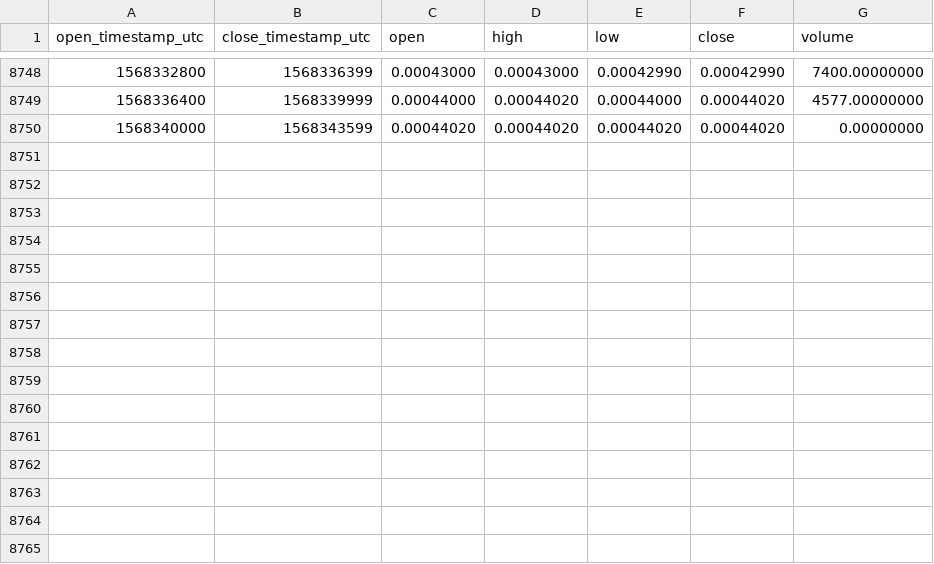
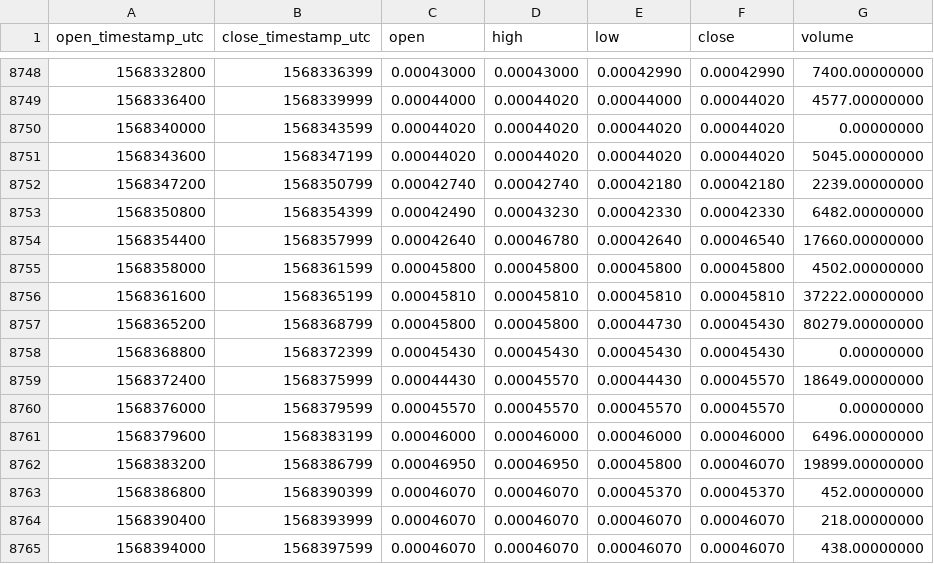
Before and after one commit to cryptobigbro/binance-GOBNB, a CSV file: binance-GOBNB-1h.csv, drawn as a sheet; only a part is shown, gaps mark what is left out; the diff names each change by its address in the sheet, - before the commit and + after, or states it on an @@ line.

Commit message:
Update OHLCV data.

```diff
--- a/binance-GOBNB-1h.csv
+++ b/binance-GOBNB-1h.csv
+row 8751: 1568343600 | 1568347199 | 0.00044020 | 0.00044020 | 0.00044020 | 0.00044020 | 5045.00000000
+row 8752: 1568347200 | 1568350799 | 0.00042740 | 0.00042740 | 0.00042180 | 0.00042180 | 2239.00000000
+row 8753: 1568350800 | 1568354399 | 0.00042490 | 0.00043230 | 0.00042330 | 0.00042330 | 6482.00000000
+row 8754: 1568354400 | 1568357999 | 0.00042640 | 0.00046780 | 0.00042640 | 0.00046540 | 17660.00000000
+row 8755: 1568358000 | 1568361599 | 0.00045800 | 0.00045800 | 0.00045800 | 0.00045800 | 4502.00000000
+row 8756: 1568361600 | 1568365199 | 0.00045810 | 0.00045810 | 0.00045810 | 0.00045810 | 37222.00000000
+row 8757: 1568365200 | 1568368799 | 0.00045800 | 0.00045800 | 0.00044730 | 0.00045430 | 80279.00000000
+row 8758: 1568368800 | 1568372399 | 0.00045430 | 0.00045430 | 0.00045430 | 0.00045430 | 0.00000000
+row 8759: 1568372400 | 1568375999 | 0.00044430 | 0.00045570 | 0.00044430 | 0.00045570 | 18649.00000000
+row 8760: 1568376000 | 1568379599 | 0.00045570 | 0.00045570 | 0.00045570 | 0.00045570 | 0.00000000
+row 8761: 1568379600 | 1568383199 | 0.00046000 | 0.00046000 | 0.00046000 | 0.00046000 | 6496.00000000
+row 8762: 1568383200 | 1568386799 | 0.00046950 | 0.00046950 | 0.00045800 | 0.00046070 | 19899.00000000
+row 8763: 1568386800 | 1568390399 | 0.00046070 | 0.00046070 | 0.00045370 | 0.00045370 | 452.00000000
+row 8764: 1568390400 | 1568393999 | 0.00046070 | 0.00046070 | 0.00046070 | 0.00046070 | 218.00000000
+row 8765: 1568394000 | 1568397599 | 0.00046070 | 0.00046070 | 0.00046070 | 0.00046070 | 438.00000000
```
